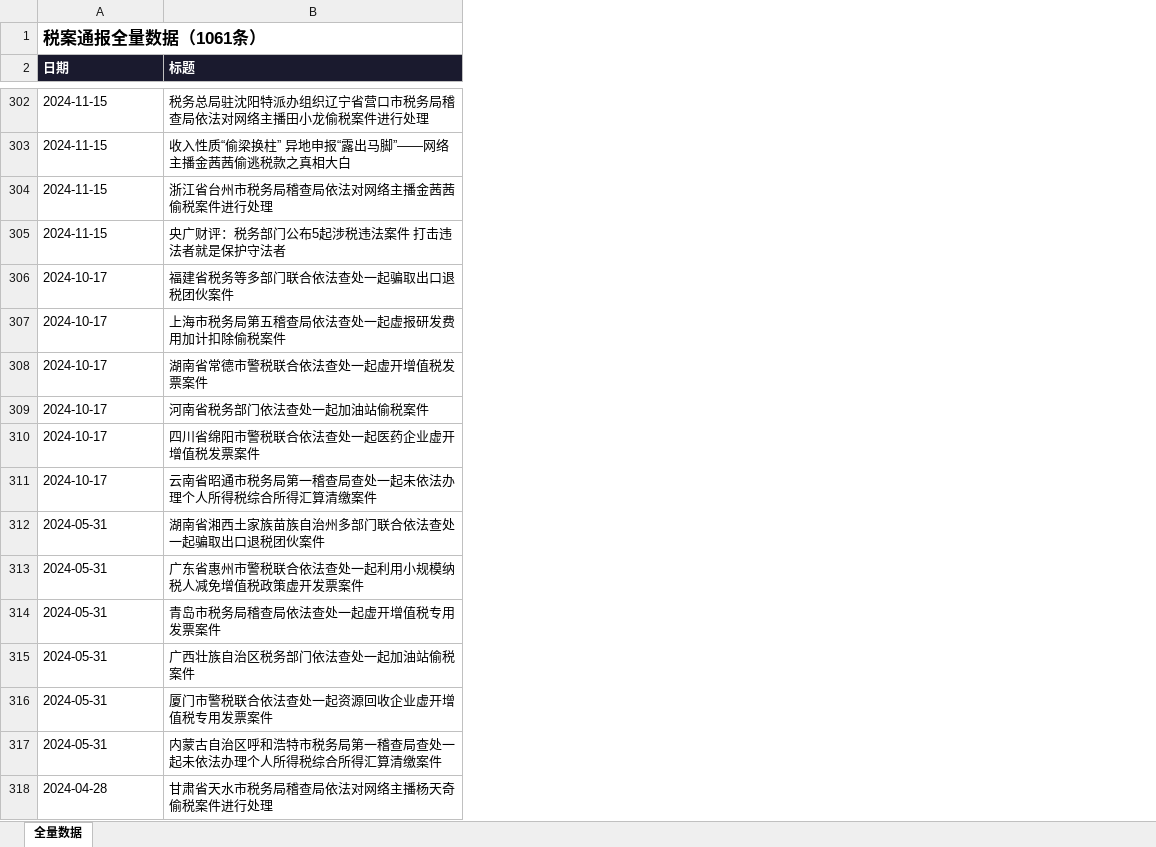
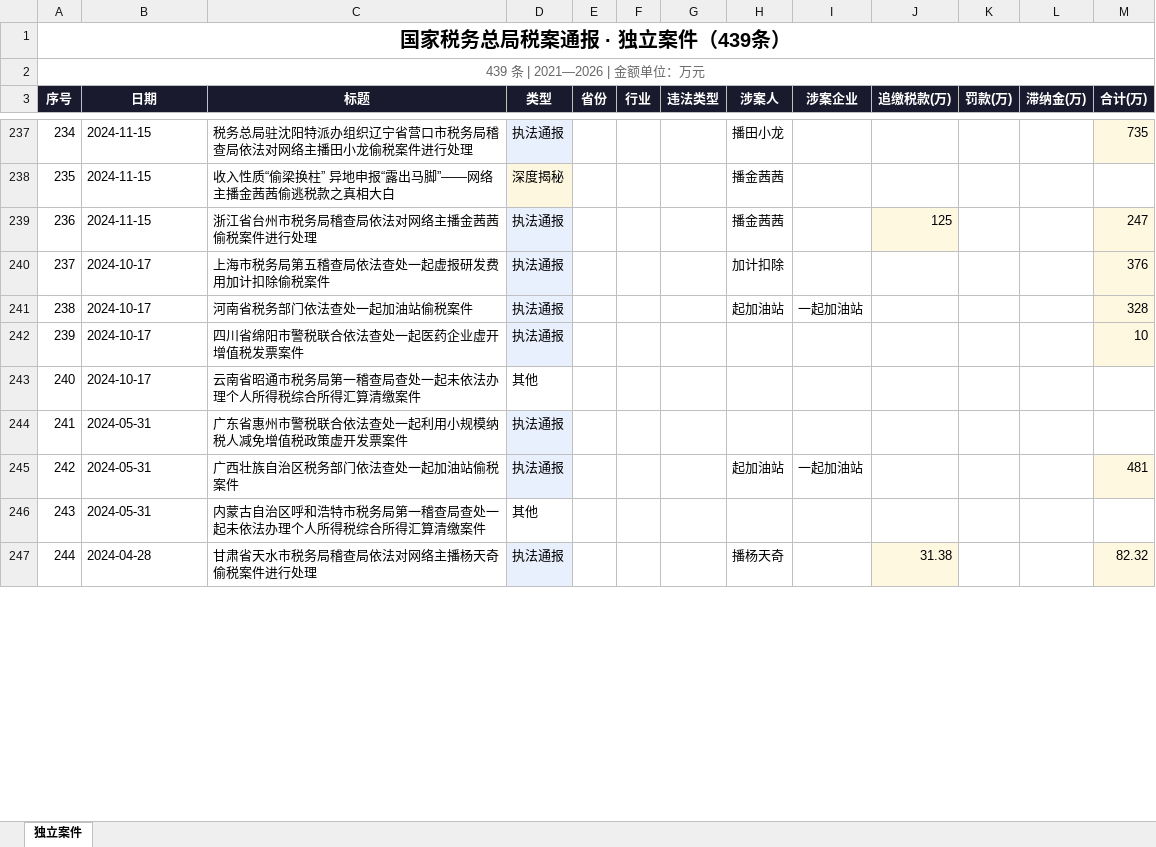
Before and after one commit to ChordZippo/tax_zj, an Excel workbook: 税案通报数据.xlsx, sheet 独立案件, drawn as a sheet; only a part is shown, gaps mark what is left out; values as stored, in another font and other column widths than the file's, no borders; removed rows and columns are numbered as before the commit, all else as after; rows hold the shown columns only; the diff covers the shown part only; the diff names each change by its address in the sheet, - before the commit and + after, or states it on an @@ line.

```diff
--- a/税案通报数据.xlsx (sheet 独立案件)
+++ b/税案通报数据.xlsx (sheet 独立案件)
-sheet tab: 全量数据
+sheet tab: 独立案件
+column A (序号), row 1: 国家税务总局税案通报 · 独立案件（439条）; rows 237-247: 234 | 235 | 236 | 237 | 238 | 239 | 240 | 241 | 242 | 243 | 244
+column D (类型), rows 237-247: 执法通报 | 深度揭秘 | 执法通报 | 执法通报 | 执法通报 | 执法通报 | 其他 | 执法通报 | 执法通报 | 其他 | 执法通报
+column E (省份), empty
+column F (行业), empty
+column G (违法类型), empty
+column H (涉案人), rows 237-247: 播田小龙 | 播金茜茜 | 播金茜茜 | 加计扣除 | 起加油站 |  |  |  | 起加油站 |  | 播杨天奇
+column I (涉案企业), rows 241-245: 一起加油站 |  |  |  | 一起加油站
+column J (追缴税款(万)), rows 239-247: 125 |  |  |  |  |  |  |  | 31.38
+column K (罚款(万)), empty
+column L (滞纳金(万)), empty
+column M (合计(万)), rows 237-247: 735 |  | 247 | 376 | 328 | 10 |  |  | 481 |  | 82.32
-B1 (日期): 税案通报全量数据（1061条）
+B1 (日期): (empty)
-A1:C1 merged
+row 2: 439 条 | 2021—2026 | 金额单位：万元
-B3:C3 alignment: left
+B3:C3 alignment: center
-row 305: 2024-11-15 | 央广财评：税务部门公布5起涉税违法案件 打击违法者就是保护守法者
-row 306: 2024-10-17 | 福建省税务等多部门联合依法查处一起骗取出口退税团伙案件
-row 308: 2024-10-17 | 湖南省常德市警税联合依法查处一起虚开增值税发票案件
-row 312: 2024-05-31 | 湖南省湘西土家族苗族自治州多部门联合依法查处一起骗取出口退税团伙案件
-row 314: 2024-05-31 | 青岛市税务局稽查局依法查处一起虚开增值税专用发票案件
-row 316: 2024-05-31 | 厦门市警税联合依法查处一起资源回收企业虚开增值税专用发票案件
```
Also changed, not shown: 616 removed rows and cell formats elsewhere in this sheet, 21 other files.
